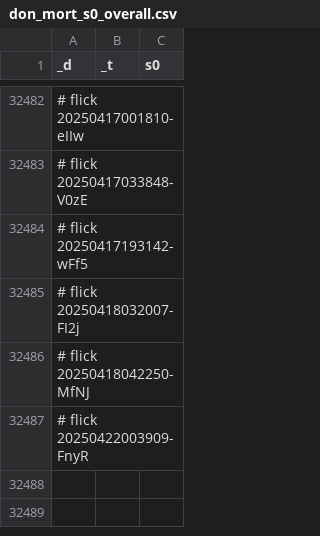
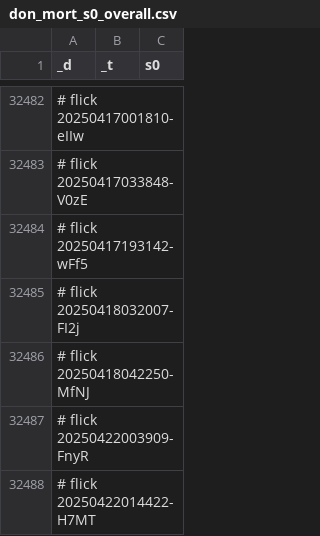
Before and after one commit to abikesa/genealogy, a CSV file: kitabo/ensi/testbin/test2/assets/csv/don_mort_s0_overall.csv, drawn as a sheet; only a part is shown, gaps mark what is left out; the diff names each change by its address in the sheet, - before the commit and + after, or states it on an @@ line.

Commit message:
kitabo/ensi/testbin/test2/assets/csv/don_mort_s0_overall.csv

```diff
--- a/kitabo/ensi/testbin/test2/assets/csv/don_mort_s0_overall.csv
+++ b/kitabo/ensi/testbin/test2/assets/csv/don_mort_s0_overall.csv
+row 32488: # flick 20250422014422-H7MT
```
